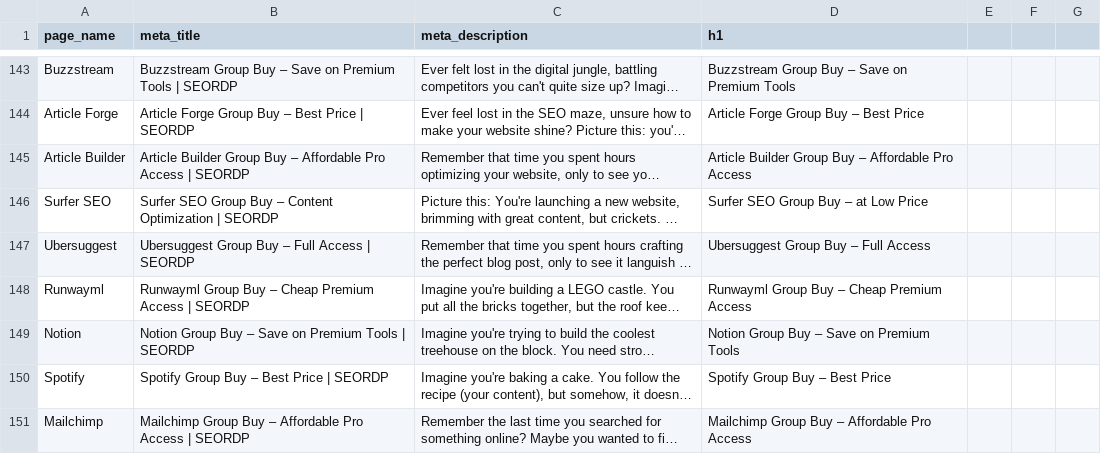
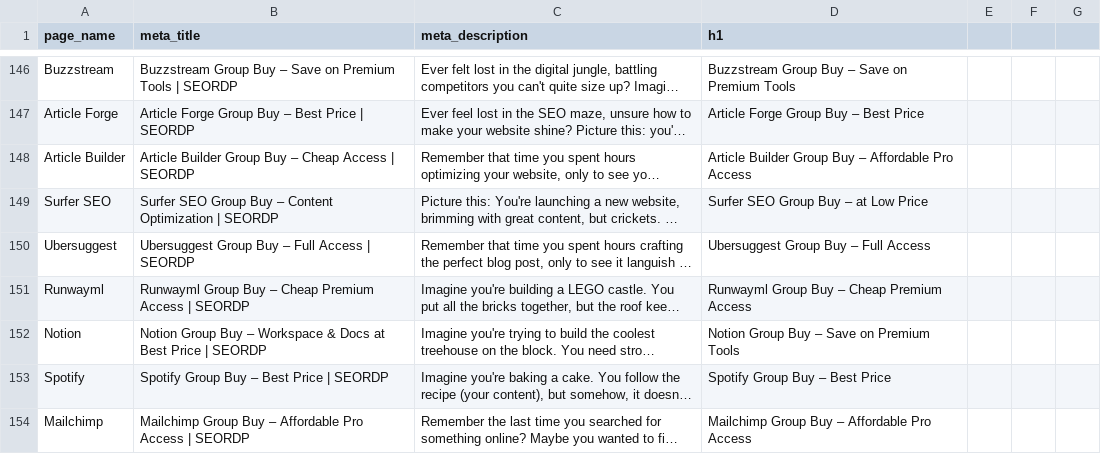
Before and after one commit to modester-Aish/seordp, a CSV file: public/data/seo-meta.csv, drawn as a sheet; only a part is shown, gaps mark what is left out; long unchanged cells end in …; addresses are those after the commit; the diff covers the shown part only; the diff names each change by its address in the sheet, - before the commit and + after, or states it on an @@ line.

```diff
--- a/public/data/seo-meta.csv
+++ b/public/data/seo-meta.csv
-B148 (meta_title): …Buy – Affordable Pro Access |…
+B148 (meta_title): …Buy – Cheap Access |…
-B152 (meta_title): …Buy – Save on Premium Tools | SEORDP
+B152 (meta_title): …Buy – Workspace & Docs at Best Price | SEORDP
```
Also changed, not shown: 3 added rows and 40 edited cells elsewhere in this file, 17 other files.
